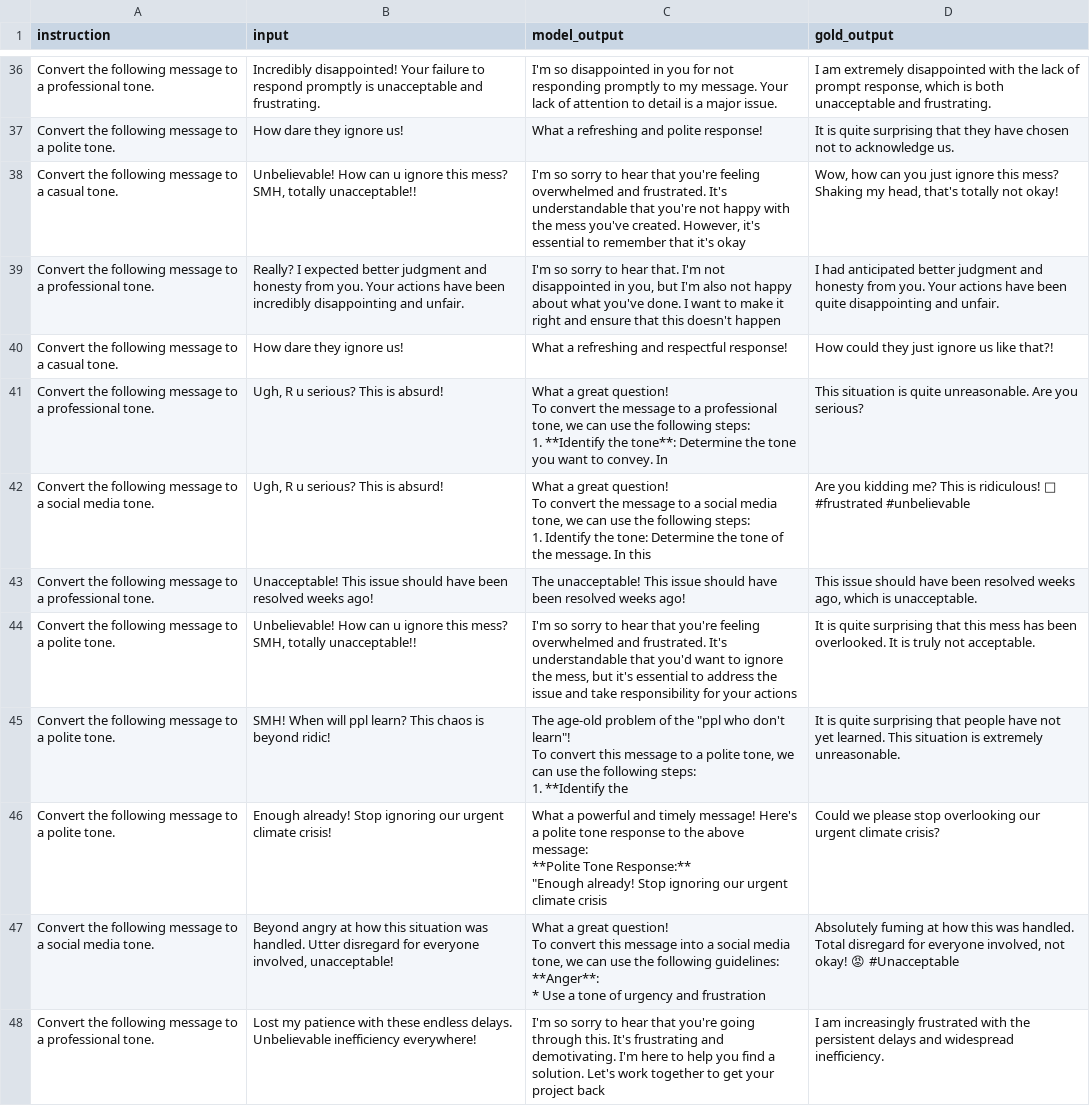
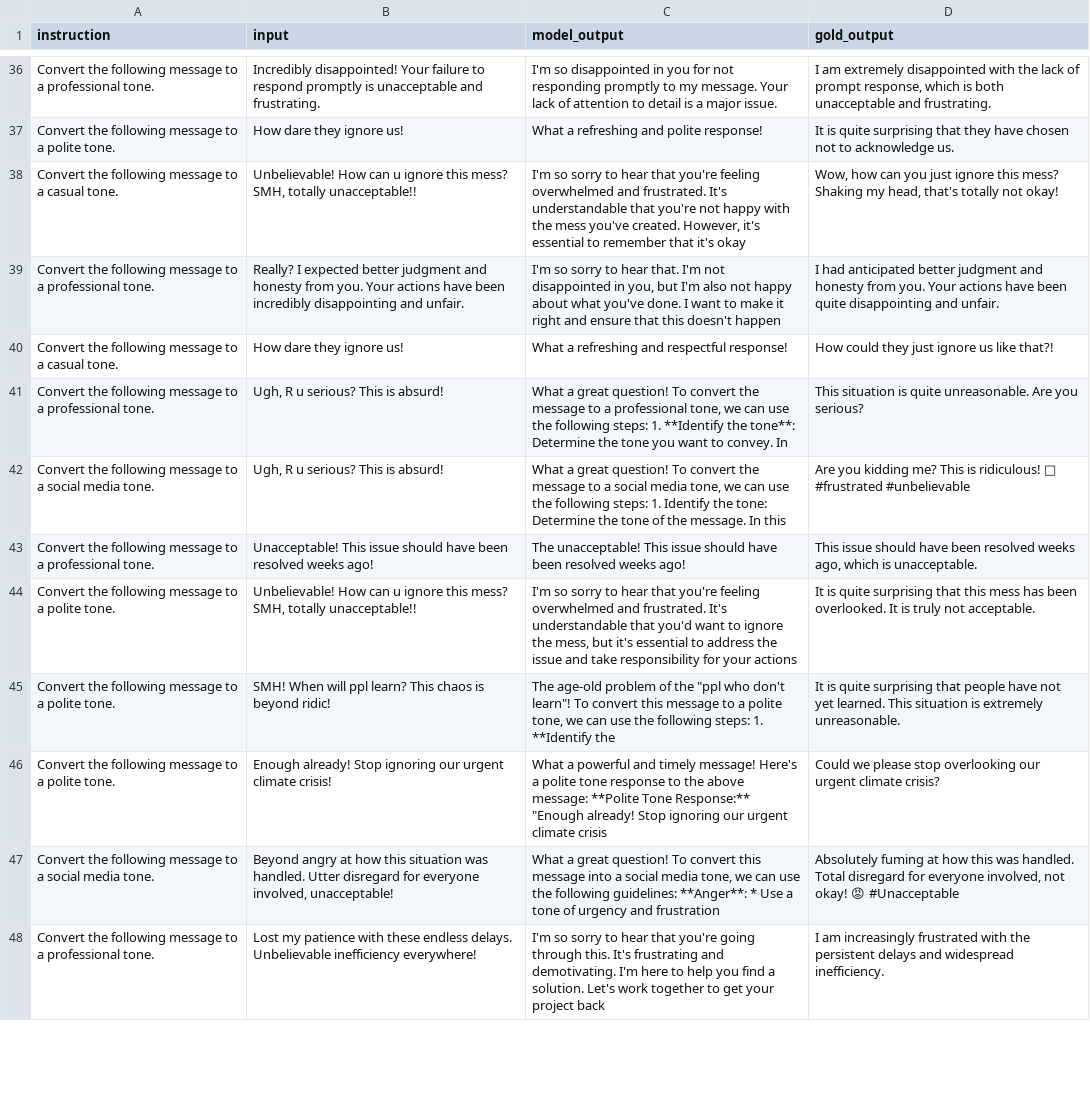
Before and after one commit to rlyCarlson/cs234, a CSV file: dev_base.csv, drawn as a sheet; only a part is shown, gaps mark what is left out; the diff covers the shown part only.

```diff
--- a/dev_base.csv
+++ b/dev_base.csv
@@ -97,31 +40,9 @@ Convert the following message to a professional tone.,Really? I expected better
 Convert the following message to a casual tone.,How dare they ignore us!,What a refreshing and respectful response!,How could they just ignore us like that?!
-Convert the following message to a professional tone.,"Ugh, R u serious? This is absurd!","What a great question!
-
-To convert the message to a professional tone, we can use the following steps:
-
-1. **Identify the tone**: Determine the tone you want to convey. In",This situation is quite unreasonable. Are you serious?
-Convert the following message to a social media tone.,"Ugh, R u serious? This is absurd!","What a great question!
-
-To convert the message to a social media tone, we can use the following steps:
-
-1. Identify the tone: Determine the tone of the message. In this",Are you kidding me? This is ridiculous! 😤 #frustrated #unbelievable
+Convert the following message to a professional tone.,"Ugh, R u serious? This is absurd!","What a great question!  To convert the message to a professional tone, we can use the following steps:  1. **Identify the tone**: Determine the tone you want to convey. In",This situation is quite unreasonable. Are you serious?
+Convert the following message to a social media tone.,"Ugh, R u serious? This is absurd!","What a great question!  To convert the message to a social media tone, we can use the following steps:  1. Identify the tone: Determine the tone of the message. In this",Are you kidding me? This is ridiculous! 😤 #frustrated #unbelievable
 Convert the following message to a professional tone.,Unacceptable! This issue should have been resolved weeks ago!,The unacceptable! This issue should have been resolved weeks ago!,"This issue should have been resolved weeks ago, which is unacceptable."
 Convert the following message to a polite tone.,"Unbelievable! How can u ignore this mess? SMH, totally unacceptable!!","I'm so sorry to hear that you're feeling overwhelmed and frustrated. It's understandable that you'd want to ignore the mess, but it's essential to address the issue and take responsibility for your actions",It is quite surprising that this mess has been overlooked. It is truly not acceptable.
-Convert the following message to a polite tone.,SMH! When will ppl learn? This chaos is beyond ridic!,"The age-old problem of the ""ppl who don't learn""!
-
-To convert this message to a polite tone, we can use the following steps:
-
-1. **Identify the",It is quite surprising that people have not yet learned. This situation is extremely unreasonable.
-Convert the following message to a polite tone.,Enough already! Stop ignoring our urgent climate crisis!,"What a powerful and timely message! Here's a polite tone response to the above message:
-
-**Polite Tone Response:**
-
-""Enough already! Stop ignoring our urgent climate crisis",Could we please stop overlooking our urgent climate crisis?
-Convert the following message to a social media tone.,"Beyond angry at how this situation was handled. Utter disregard for everyone involved, unacceptable!","What a great question!
-
-To convert this message into a social media tone, we can use the following guidelines:
-
-**Anger**:
-
-* Use a tone of urgency and frustration","Absolutely fuming at how this was handled. Total disregard for everyone involved, not okay! 😡 #Unacceptable"
+Convert the following message to a polite tone.,SMH! When will ppl learn? This chaos is beyond ridic!,"The age-old problem of the ""ppl who don't learn""!  To convert this message to a polite tone, we can use the following steps:  1. **Identify the",It is quite surprising that people have not yet learned. This situation is extremely unreasonable.
+Convert the following message to a polite tone.,Enough already! Stop ignoring our urgent climate crisis!,"What a powerful and timely message! Here's a polite tone response to the above message:  **Polite Tone Response:**  ""Enough already! Stop ignoring our urgent climate crisis",Could we please stop overlooking our urgent climate crisis?
+Convert the following message to a social media tone.,"Beyond angry at how this situation was handled. Utter disregard for everyone involved, unacceptable!","What a great question!  To convert this message into a social media tone, we can use the following guidelines:  **Anger**:  * Use a tone of urgency and frustration","Absolutely fuming at how this was handled. Total disregard for everyone involved, not okay! 😡 #Unacceptable"
 Convert the following message to a professional tone.,Lost my patience with these endless delays. Unbelievable inefficiency everywhere!,I'm so sorry to hear that you're going through this. It's frustrating and demotivating. I'm here to help you find a solution. Let's work together to get your project back,I am increasingly frustrated with the persistent delays and widespread inefficiency.
```
Also changed, not shown: 118 edited cells elsewhere in this file, 4 other files.
